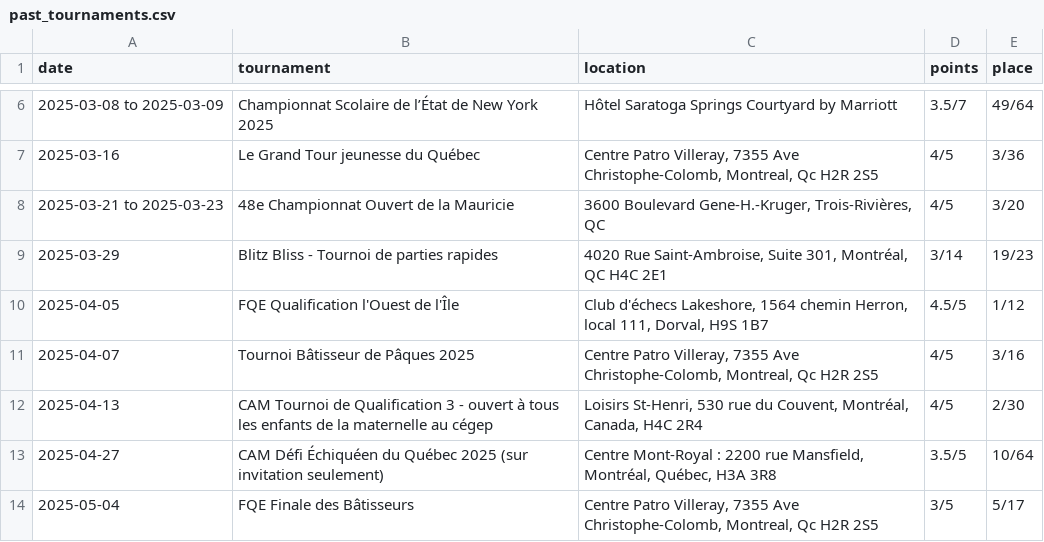
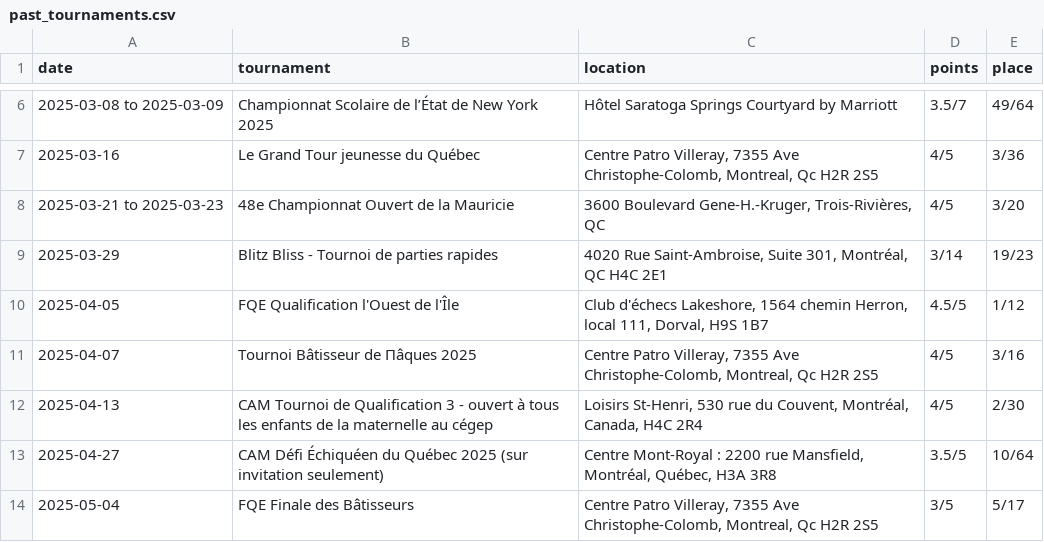
Before and after one commit to aevenko/kirillchess, a CSV file: data/past_tournaments.csv, drawn as a sheet; only a part is shown, gaps mark what is left out.

```diff
--- a/data/past_tournaments.csv
+++ b/data/past_tournaments.csv
@@ -10,3 +10,3 @@ date,tournament,location,points,place
 2025-04-05,FQE Qualification l'Ouest de l'Île,"Club d'échecs Lakeshore, 1564 chemin Herron, local 111, Dorval, H9S 1B7",4.5/5,1/12
-2025-04-07,Tournoi Bâtisseur de Pâques 2025,"Centre Patro Villeray, 7355 Ave Christophe-Colomb, Montreal, Qc H2R 2S5",4/5,3/16
+2025-04-07,Tournoi Bâtisseur de Пâques 2025,"Centre Patro Villeray, 7355 Ave Christophe-Colomb, Montreal, Qc H2R 2S5",4/5,3/16
 2025-04-13,CAM Tournoi de Qualification 3 - ouvert à tous les enfants de la maternelle au cégep,"Loisirs St-Henri, 530 rue du Couvent, Montréal, Canada, H4C 2R4",4/5,2/30
```
Also changed, not shown: 1 other file.
